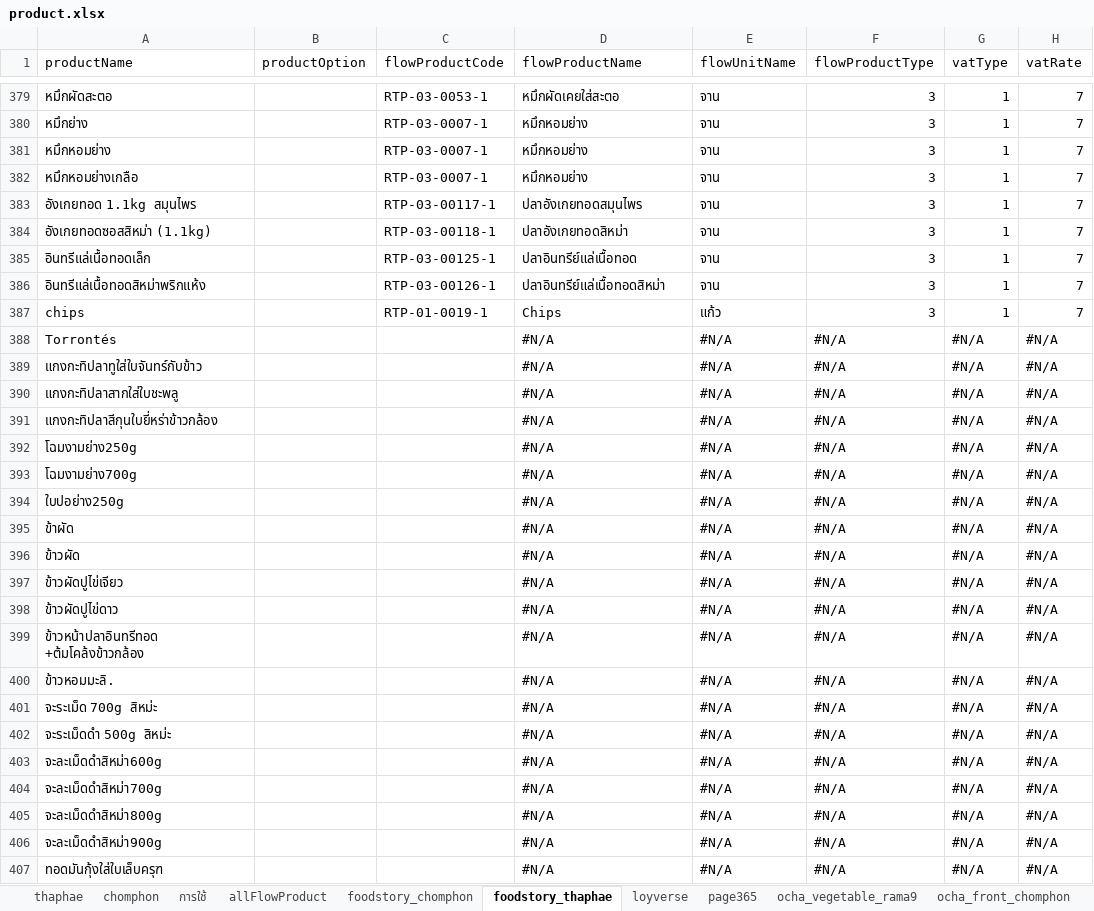
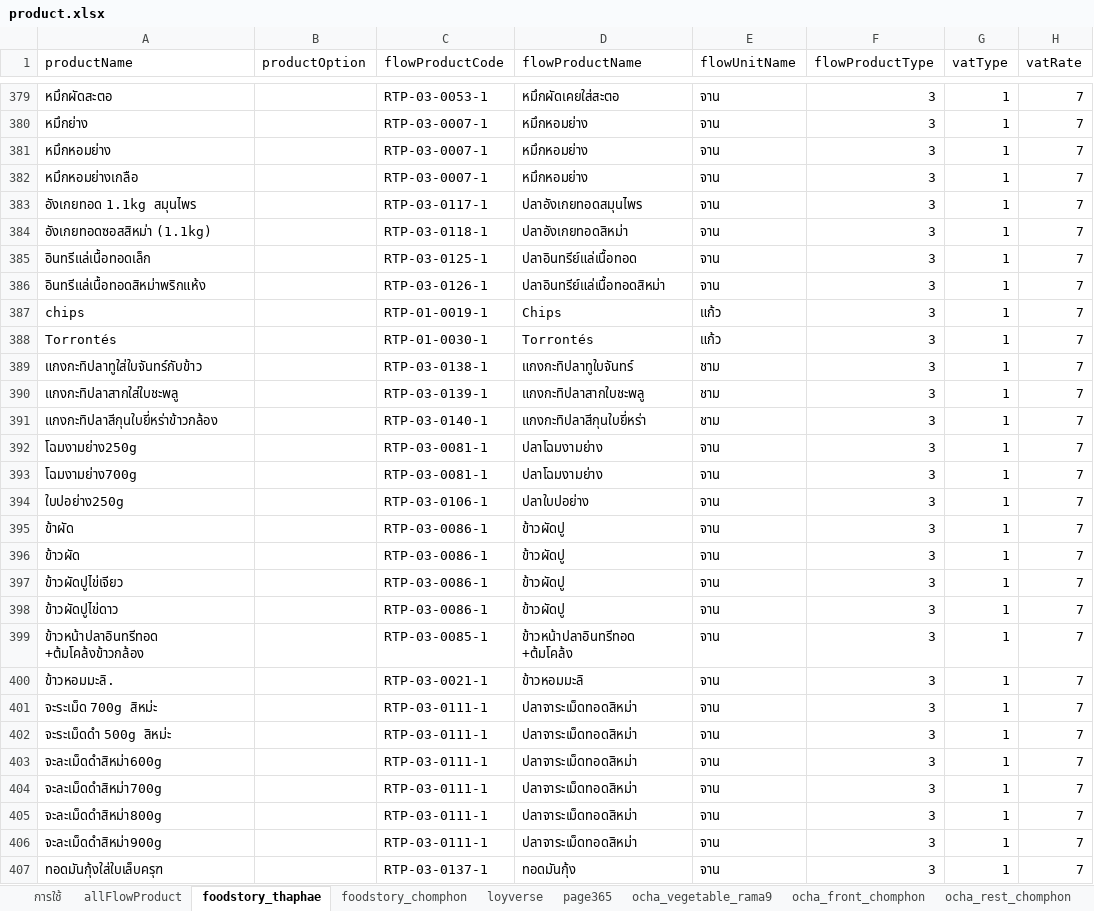
Before and after one commit to yothinn/thamFlowAcc, an Excel workbook: libs/product/product.xlsx, sheet foodstory_thaphae, drawn as a sheet; only a part is shown, gaps mark what is left out; values as stored, in another font and other column widths than the file's, no cell formats; conditional formats and table styles not drawn; the diff covers the shown part only; the diff names each change by its address in the sheet, - before the commit and + after, or states it on an @@ line.

Commit message:
add load vegtable to purchases flowacc and update product map

```diff
--- a/libs/product/product.xlsx (sheet foodstory_thaphae)
+++ b/libs/product/product.xlsx (sheet foodstory_thaphae)
@@ sheet tab hidden: thaphae @@
@@ sheet tab hidden: chomphon @@
@@ sheet tab order changed: การใช้ | allFlowProduct | foodstory_thaphae | foodstory_chomphon | loyverse | page365 | ocha_vegetable_rama9 | ocha_front_chomphon | ocha_rest_chomphon @@
-C383 (flowProductCode): RTP-03-00117-1
+C383 (flowProductCode): RTP-03-0117-1
-C384 (flowProductCode): RTP-03-00118-1
+C384 (flowProductCode): RTP-03-0118-1
-C385 (flowProductCode): RTP-03-00125-1
+C385 (flowProductCode): RTP-03-0125-1
-C386 (flowProductCode): RTP-03-00126-1
+C386 (flowProductCode): RTP-03-0126-1
-C388 (flowProductCode): (empty)
+C388 (flowProductCode): RTP-01-0030-1
-D388 (flowProductName): #N/A
+D388 (flowProductName): Torrontés
-E388 (flowUnitName): #N/A
+E388 (flowUnitName): แก้ว
-F388:F407 (flowProductType): #N/A
+F388:F407 (flowProductType): 3
-G388:G407 (vatType): #N/A
+G388:G407 (vatType): 1
-H388:H407 (vatRate): #N/A
+H388:H407 (vatRate): 7
-C389 (flowProductCode): (empty)
+C389 (flowProductCode): RTP-03-0138-1
-D389 (flowProductName): #N/A
+D389 (flowProductName): แกงกะทิปลาทูใบจันทร์
-E389:E391 (flowUnitName): #N/A
+E389:E391 (flowUnitName): ชาม
-C390 (flowProductCode): (empty)
+C390 (flowProductCode): RTP-03-0139-1
-D390 (flowProductName): #N/A
+D390 (flowProductName): แกงกะทิปลาสากใบชะพลู
-C391 (flowProductCode): (empty)
+C391 (flowProductCode): RTP-03-0140-1
-D391 (flowProductName): #N/A
+D391 (flowProductName): แกงกะทิปลาสีกุนใบยี่หร่า
-C392:C393 (flowProductCode): (empty)
+C392:C393 (flowProductCode): RTP-03-0081-1
-D392:D393 (flowProductName): #N/A
+D392:D393 (flowProductName): ปลาโฉมงามย่าง
-E392:E407 (flowUnitName): #N/A
+E392:E407 (flowUnitName): จาน
-C394 (flowProductCode): (empty)
+C394 (flowProductCode): RTP-03-0106-1
-D394 (flowProductName): #N/A
+D394 (flowProductName): ปลาใบปอย่าง
-C395:C398 (flowProductCode): (empty)
+C395:C398 (flowProductCode): RTP-03-0086-1
-D395:D398 (flowProductName): #N/A
+D395:D398 (flowProductName): ข้าวผัดปู
-C399 (flowProductCode): (empty)
+C399 (flowProductCode): RTP-03-0085-1
-D399 (flowProductName): #N/A
+D399 (flowProductName): ข้าวหน้าปลาอินทรีทอด +ต้มโคล้ง
-C400 (flowProductCode): (empty)
+C400 (flowProductCode): RTP-03-0021-1
-D400 (flowProductName): #N/A
+D400 (flowProductName): ข้าวหอมมะลิ
-C401:C406 (flowProductCode): (empty)
+C401:C406 (flowProductCode): RTP-03-0111-1
-D401:D406 (flowProductName): #N/A
+D401:D406 (flowProductName): ปลาจาระเม็ดทอดสิหม่า
-C407 (flowProductCode): (empty)
+C407 (flowProductCode): RTP-03-0137-1
-D407 (flowProductName): #N/A
+D407 (flowProductName): ทอดมันกุ้ง
```
Also changed, not shown: 236 edited cells elsewhere in this sheet, sheet allFlowProduct, sheet foodstory_chomphon, sheet การใช้, sheet ocha_front_chomphon, other sheet tabs, cell formats, hidden cells, 15 other files.
